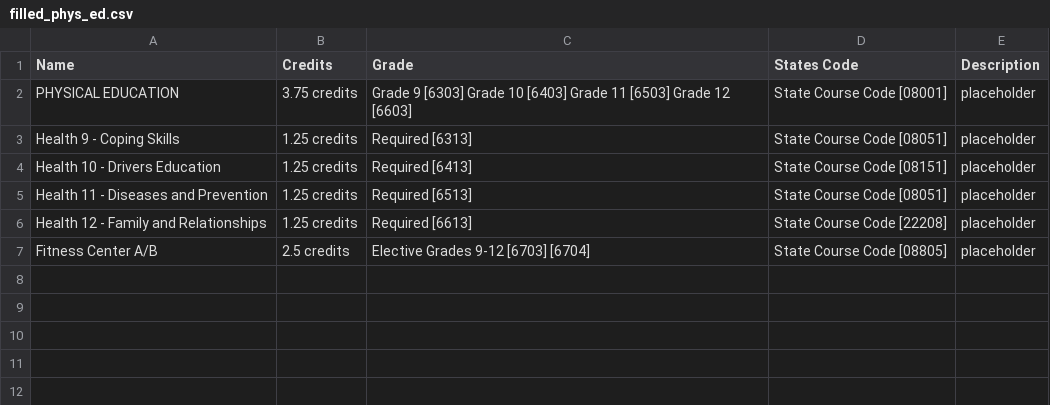
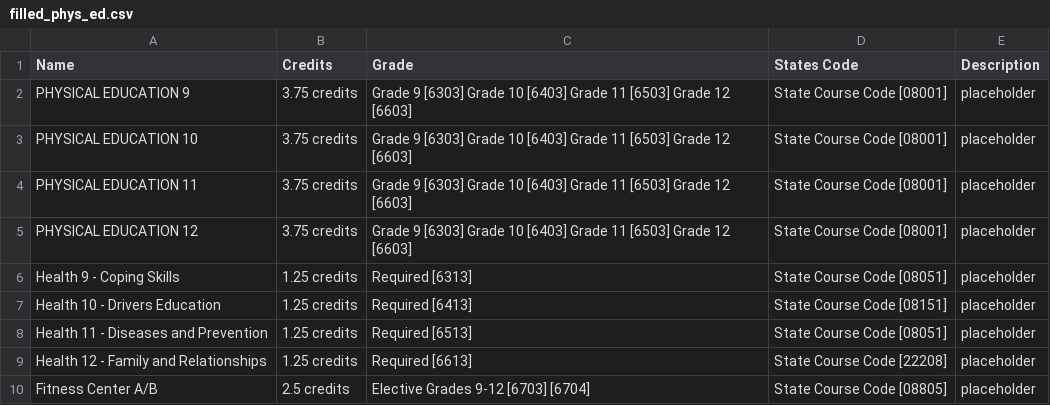
Before and after one commit to Danpaek111/GlenRock-Graduation-Checker, a CSV file: processed_data/filled_phys_ed.csv, drawn as a sheet.

```diff
--- a/processed_data/filled_phys_ed.csv
+++ b/processed_data/filled_phys_ed.csv
@@ -1,3 +1,6 @@
 Name,Credits,Grade,States Code,Description
-PHYSICAL EDUCATION,3.75 credits ,Grade 9 [6303] Grade 10 [6403] Grade 11 [6503] Grade 12 [6603],State Course Code [08001] ,"placeholder"
+PHYSICAL EDUCATION 9,3.75 credits ,Grade 9 [6303] Grade 10 [6403] Grade 11 [6503] Grade 12 [6603],State Course Code [08001] ,"placeholder"
+PHYSICAL EDUCATION 10,3.75 credits ,Grade 9 [6303] Grade 10 [6403] Grade 11 [6503] Grade 12 [6603],State Course Code [08001] ,"placeholder"
+PHYSICAL EDUCATION 11,3.75 credits ,Grade 9 [6303] Grade 10 [6403] Grade 11 [6503] Grade 12 [6603],State Course Code [08001] ,"placeholder"
+PHYSICAL EDUCATION 12,3.75 credits ,Grade 9 [6303] Grade 10 [6403] Grade 11 [6503] Grade 12 [6603],State Course Code [08001] ,"placeholder"
 Health 9 - Coping Skills,1.25 credits ,Required [6313],State Course Code [08051] ,"placeholder"
```
Also changed, not shown: 2 other files.
